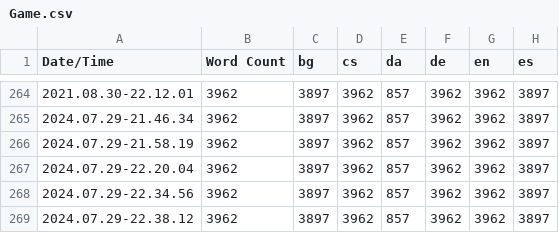
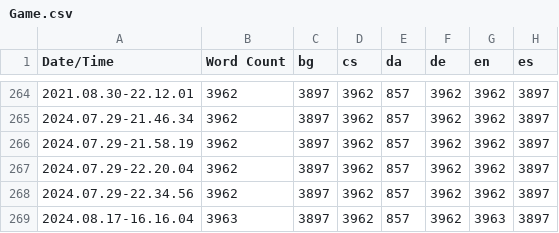
Before and after one commit to alanedwardes/Insulam.Localization, a CSV file: Game/Game.csv, drawn as a sheet; only a part is shown, gaps mark what is left out; the diff names each change by its address in the sheet, - before the commit and + after, or states it on an @@ line.

Commit message:
Ensures locres files are up to date, adds "Blizzard" string.

```diff
--- a/Game/Game.csv
+++ b/Game/Game.csv
-A269 (Date/Time): 2024.07.29-22.38.12
+A269 (Date/Time): 2024.08.17-16.16.04
-B269 (Word Count): 3962
+B269 (Word Count): 3963
-G269 (en): 3962
+G269 (en): 3963
```
Also changed, not shown: 56 other files.
